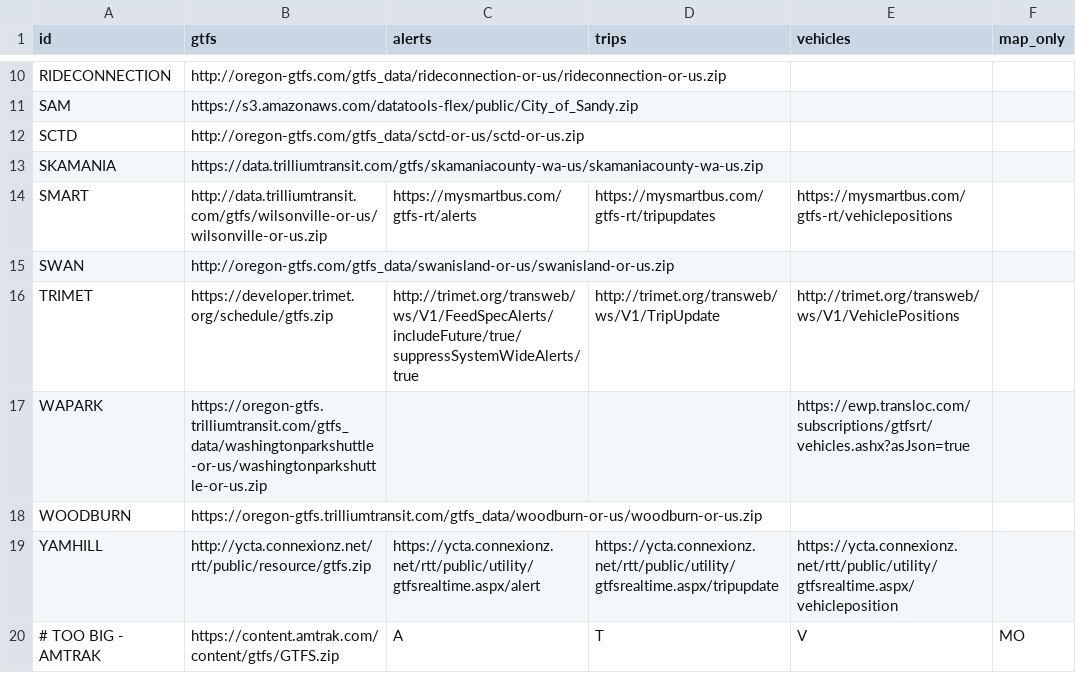
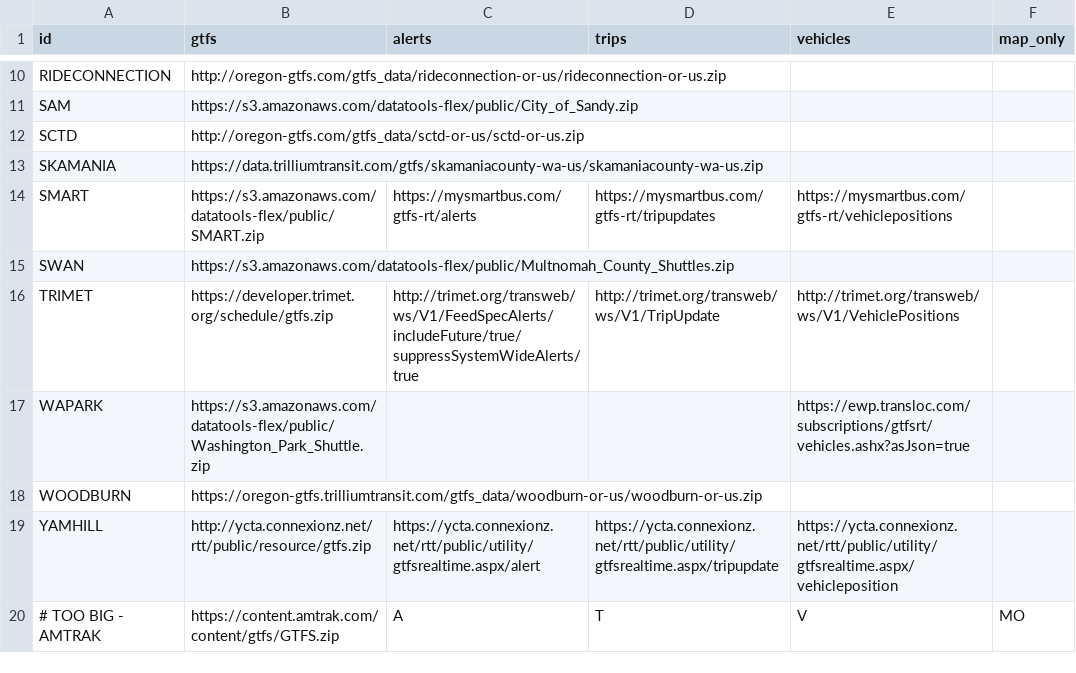
Before and after one commit to OpenTransitTools/convert, a CSV file: ott/convert/csv2json/feeds.csv, drawn as a sheet; only a part is shown, gaps mark what is left out.

Commit message:
Update feeds.csv to include new URLS for SMART, Washington Park, and Multnomah County
Changed SMART, Washington Park, and Multnomah County target urls for Static feeds to those coming from Data Tools. (No Flex services in these feeds, tho fares info has been added).

```diff
--- a/ott/convert/csv2json/feeds.csv
+++ b/ott/convert/csv2json/feeds.csv
@@ -13,6 +13,6 @@ SCTD,http://oregon-gtfs.com/gtfs_data/sctd-or-us/sctd-or-us.zip,,,,
 SKAMANIA,https://data.trilliumtransit.com/gtfs/skamaniacounty-wa-us/skamaniacounty-wa-us.zip,,,,
-SMART,http://data.trilliumtransit.com/gtfs/wilsonville-or-us/wilsonville-or-us.zip,https://mysmartbus.com/gtfs-rt/alerts,https://mysmartbus.com/gtfs-rt/tripupdates,https://mysmartbus.com/gtfs-rt/vehiclepositions,
-SWAN,http://oregon-gtfs.com/gtfs_data/swanisland-or-us/swanisland-or-us.zip,,,,
+SMART,https://s3.amazonaws.com/datatools-flex/public/SMART.zip,https://mysmartbus.com/gtfs-rt/alerts,https://mysmartbus.com/gtfs-rt/tripupdates,https://mysmartbus.com/gtfs-rt/vehiclepositions,
+SWAN,https://s3.amazonaws.com/datatools-flex/public/Multnomah_County_Shuttles.zip,,,,
 TRIMET,https://developer.trimet.org/schedule/gtfs.zip,http://trimet.org/transweb/ws/V1/FeedSpecAlerts/includeFuture/true/suppressSystemWideAlerts/true,http://trimet.org/transweb/ws/V1/TripUpdate,http://trimet.org/transweb/ws/V1/VehiclePositions,
-WAPARK,https://oregon-gtfs.trilliumtransit.com/gtfs_data/washingtonparkshuttle-or-us/washingtonparkshuttle-or-us.zip,,,https://ewp.transloc.com/subscriptions/gtfsrt/vehicles.ashx?asJson=true,
+WAPARK,https://s3.amazonaws.com/datatools-flex/public/Washington_Park_Shuttle.zip,,,https://ewp.transloc.com/subscriptions/gtfsrt/vehicles.ashx?asJson=true,
 WOODBURN,https://oregon-gtfs.trilliumtransit.com/gtfs_data/woodburn-or-us/woodburn-or-us.zip,,,,
```
